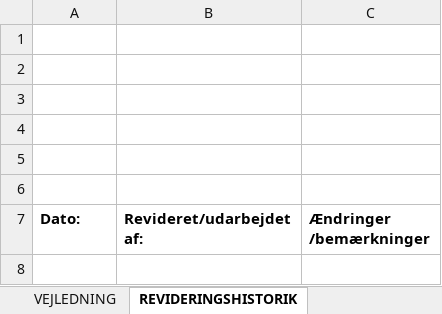
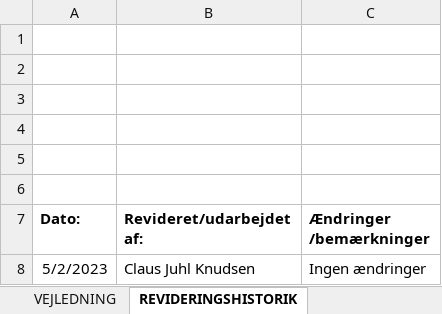
Before and after one commit to aarhusstadsarkiv/persondata, an Excel workbook: risikovurderinger/Risikovurdering-Myndighedsarkiv.xlsx, sheet REVIDERINGSHISTORIK, drawn as a sheet; values as stored, in another font and other column widths than the file's, no borders; charts and pictures not drawn; the diff names each change by its address in the sheet, - before the commit and + after, or states it on an @@ line.

```diff
--- a/risikovurderinger/Risikovurdering-Myndighedsarkiv.xlsx (sheet REVIDERINGSHISTORIK)
+++ b/risikovurderinger/Risikovurdering-Myndighedsarkiv.xlsx (sheet REVIDERINGSHISTORIK)
+row 8: 5/2/2023 | Claus Juhl Knudsen | Ingen ændringer
```
Also changed, not shown: risikovurderinger/Risikovurdering-Aarhusarkivet.xlsx, risikovurderinger/Risikovurdering-Aarhuswiki.xlsx, 2 other files.
